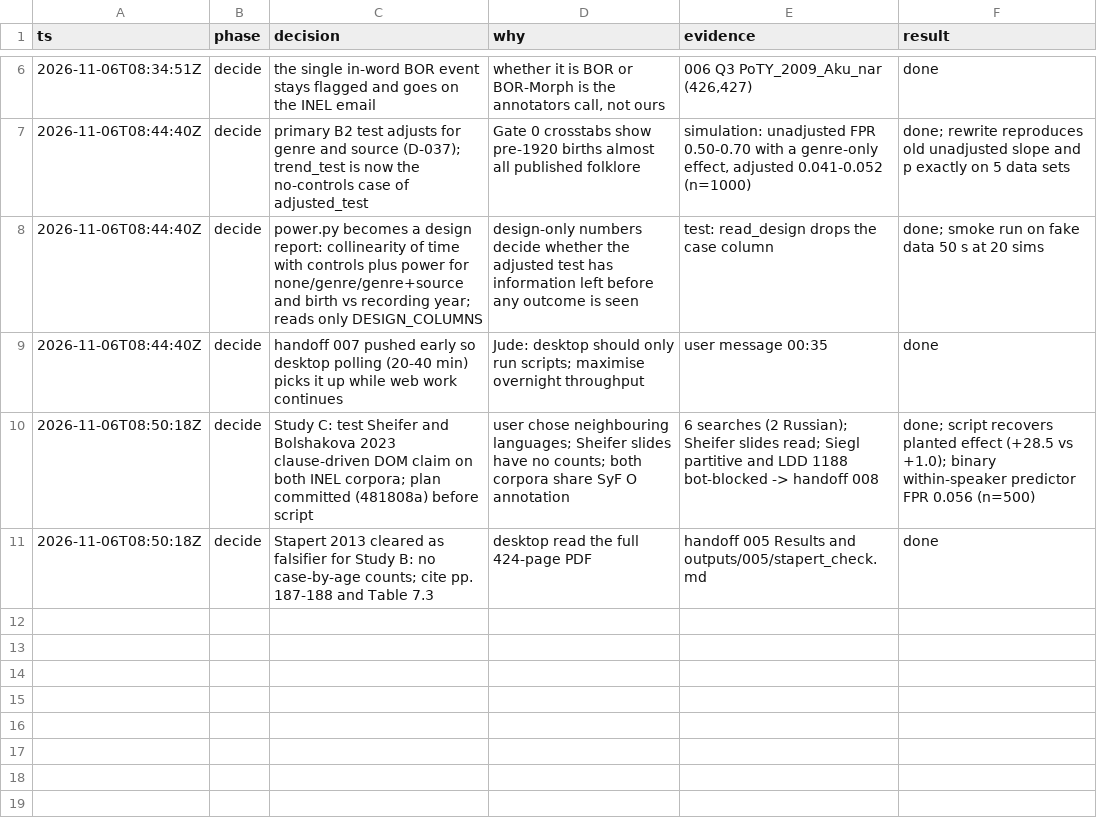
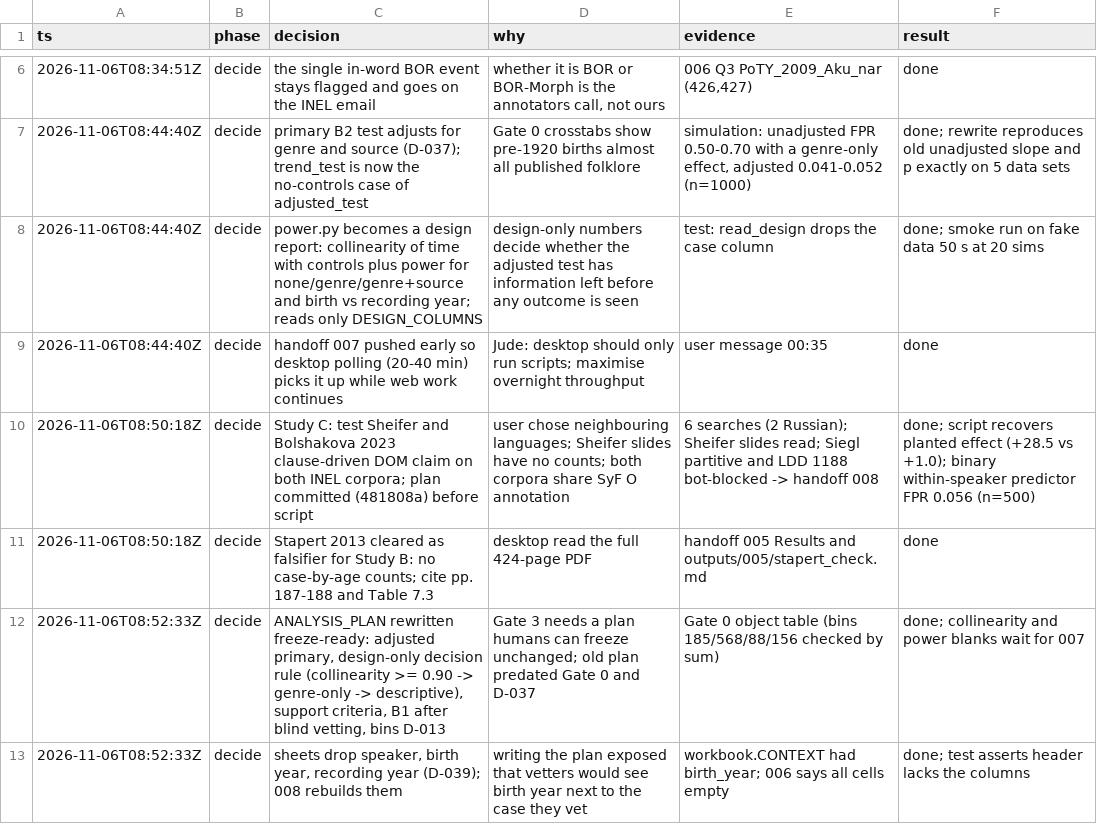
Before and after one commit to judecutler/DolganResearch, a TSV file: .audit/night2.tsv, drawn as a sheet; only a part is shown, gaps mark what is left out; the diff names each change by its address in the sheet, - before the commit and + after, or states it on an @@ line.

```diff
--- a/.audit/night2.tsv
+++ b/.audit/night2.tsv
+row 12: 2026-11-06T08:52:33Z | decide | ANALYSIS_PLAN rewritten freeze-ready: adjusted primary, design-only decision rule (collinearity >= 0.90 -> genre-only -> descriptive), support criteria, B1 after blind vetting, bins D-013 | Gate 3 needs a plan humans can freeze unchanged; old plan predated Gate 0 and D-037 | Gate 0 object table (bins 185/568/88/156 checked by sum) | done; collinearity and power blanks wait for 007
+row 13: 2026-11-06T08:52:33Z | decide | sheets drop speaker, birth year, recording year (D-039); 008 rebuilds them | writing the plan exposed that vetters would see birth year next to the case they vet | workbook.CONTEXT had birth_year; 006 says all cells empty | done; test asserts header lacks the columns
```
Also changed, not shown: 5 other files.
